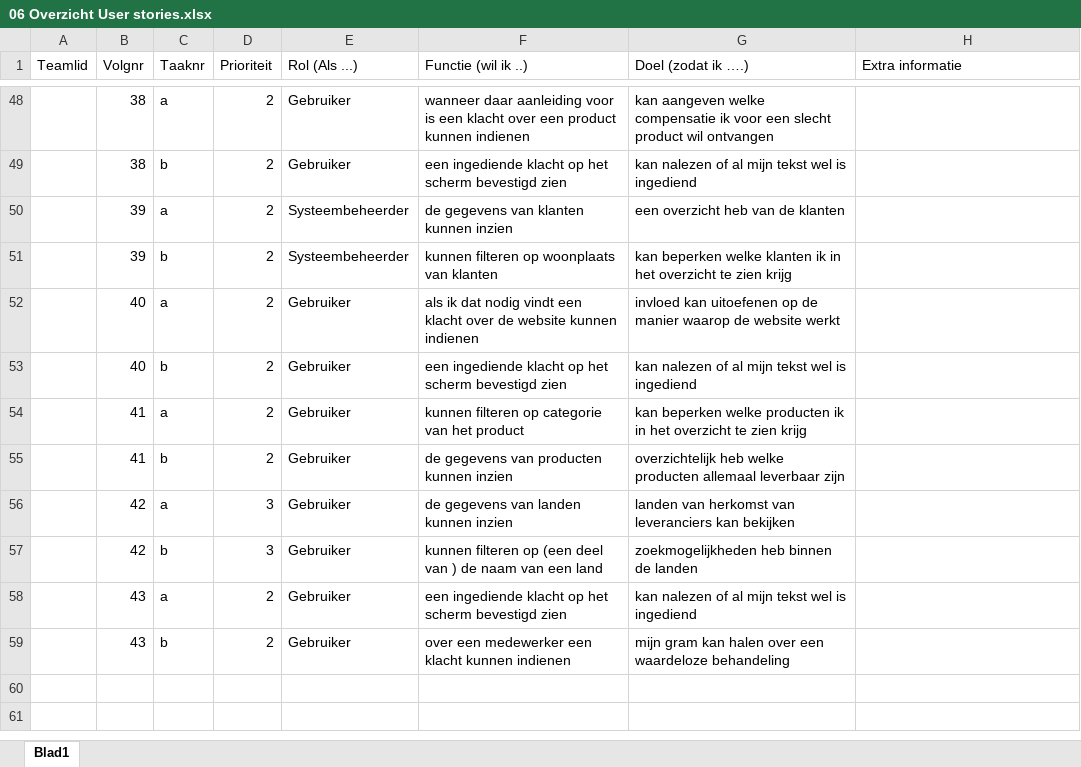
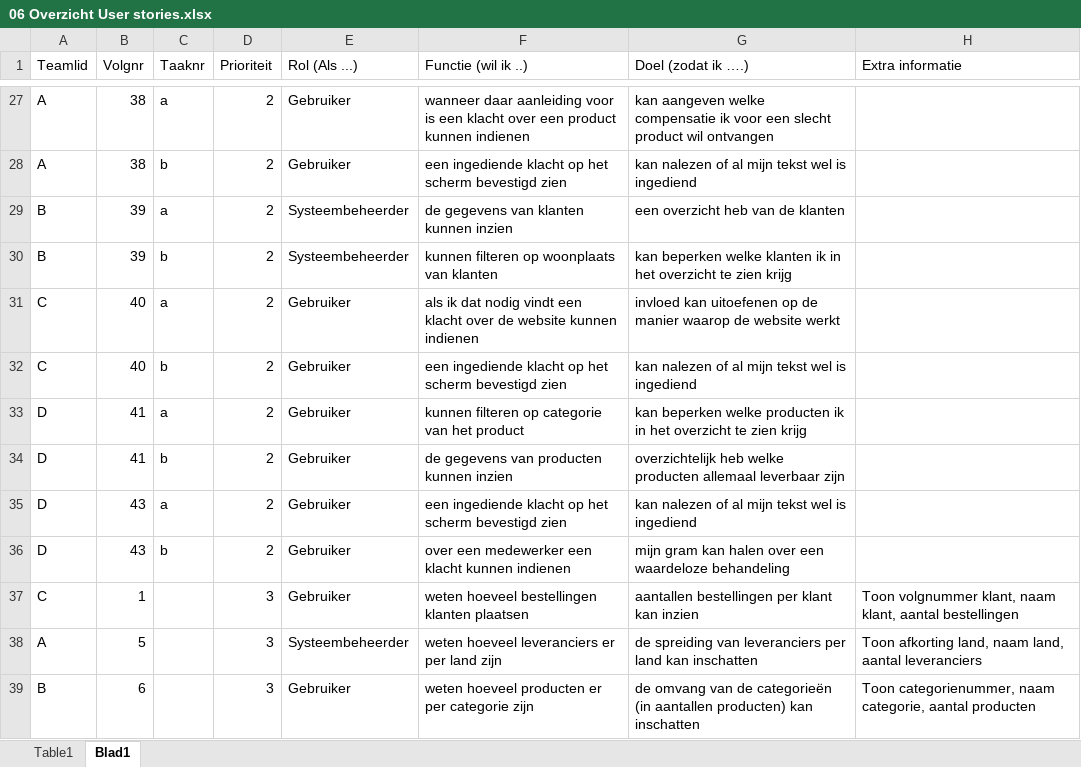
Before and after one commit to Dylanvanschouwen/Project-03, an Excel workbook: Documents/06 Overzicht User stories.xlsx, sheet Blad1, drawn as a sheet; only a part is shown, gaps mark what is left out; values as stored, in another font and other column widths than the file's, no borders; table styles not drawn; removed rows and columns are numbered as before the commit, all else as after; the diff covers the shown part only; the diff names each change by its address in the sheet, - before the commit and + after, or states it on an @@ line.

```diff
--- a/Documents/06 Overzicht User stories.xlsx (sheet Blad1)
+++ b/Documents/06 Overzicht User stories.xlsx (sheet Blad1)
+sheet tab: Table1
-A27:A28 (Teamlid): (empty)
+A27:A28 (Teamlid): A
-A29:A30 (Teamlid): (empty)
+A29:A30 (Teamlid): B
-A31:A32 (Teamlid): (empty)
+A31:A32 (Teamlid): C
-A33:A34 (Teamlid): (empty)
+A33:A34 (Teamlid): D
-row 56:  | 42 | a | 3 | Gebruiker | de gegevens van landen kunnen inzien | landen van herkomst van leveranciers kan bekijken
-row 57:  | 42 | b | 3 | Gebruiker | kunnen filteren op (een deel van ) de naam van een land | zoekmogelijkheden heb binnen de landen
-A35:A36 (Teamlid): (empty)
+A35:A36 (Teamlid): D
+row 37: C | 1 |  | 3 | Gebruiker | weten hoeveel bestellingen klanten plaatsen | aantallen bestellingen per klant kan inzien | Toon volgnummer klant, naam klant, aantal bestellingen
+row 38: A | 5 |  | 3 | Systeembeheerder | weten hoeveel leveranciers er per land zijn | de spreiding van leveranciers per land kan inschatten | Toon afkorting land, naam land, aantal leveranciers
+row 39: B | 6 |  | 3 | Gebruiker | weten hoeveel producten er per categorie zijn | de omvang van de categorieën (in aantallen producten) kan inschatten | Toon categorienummer, naam categorie, aantal producten
```
Also changed, not shown: 29 added rows, 29 removed rows and 13 edited cells elsewhere in this sheet, 9 other files.
